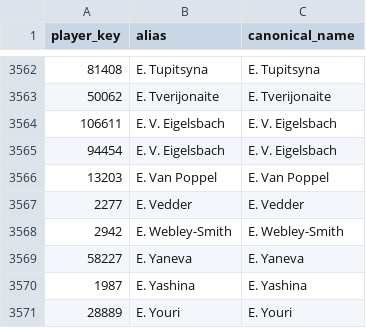
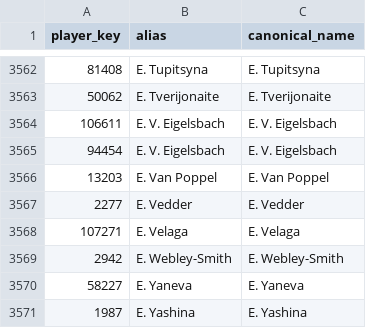
Before and after one commit to msiony24/Michael-betting-dashboard, a CSV file: data/tennis_player_ids.csv, drawn as a sheet; only a part is shown, gaps mark what is left out; the shorter side is filled out with more unchanged rows.

```diff
--- a/data/tennis_player_ids.csv
+++ b/data/tennis_player_ids.csv
@@ -3567,2 +3567,3 @@ player_key,alias,canonical_name
 2277,E. Vedder,E. Vedder
+107271,E. Velaga,E. Velaga
 2942,E. Webley-Smith,E. Webley-Smith
```
Also changed, not shown: 1 other file.
